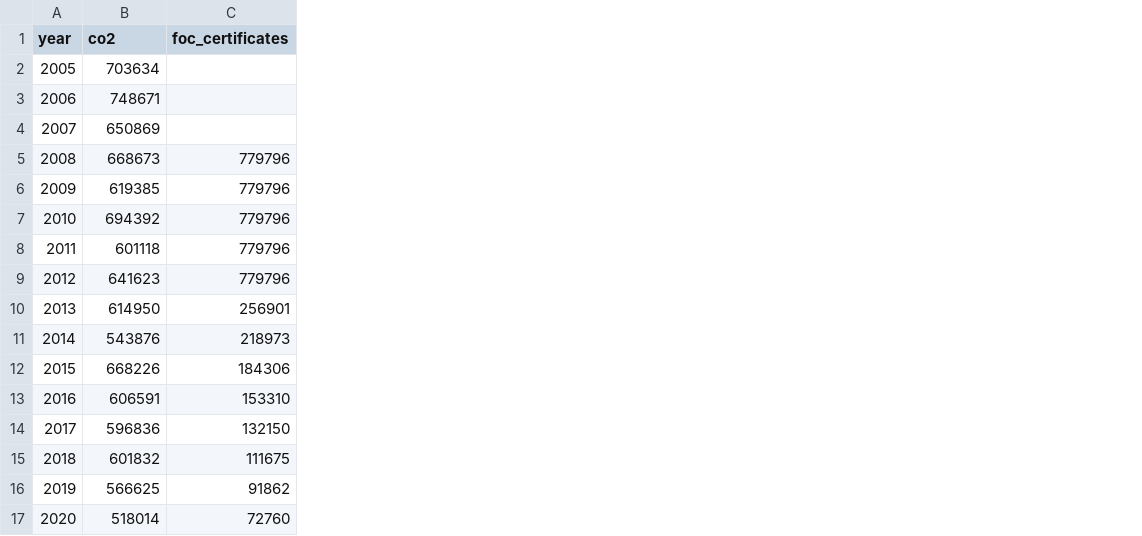
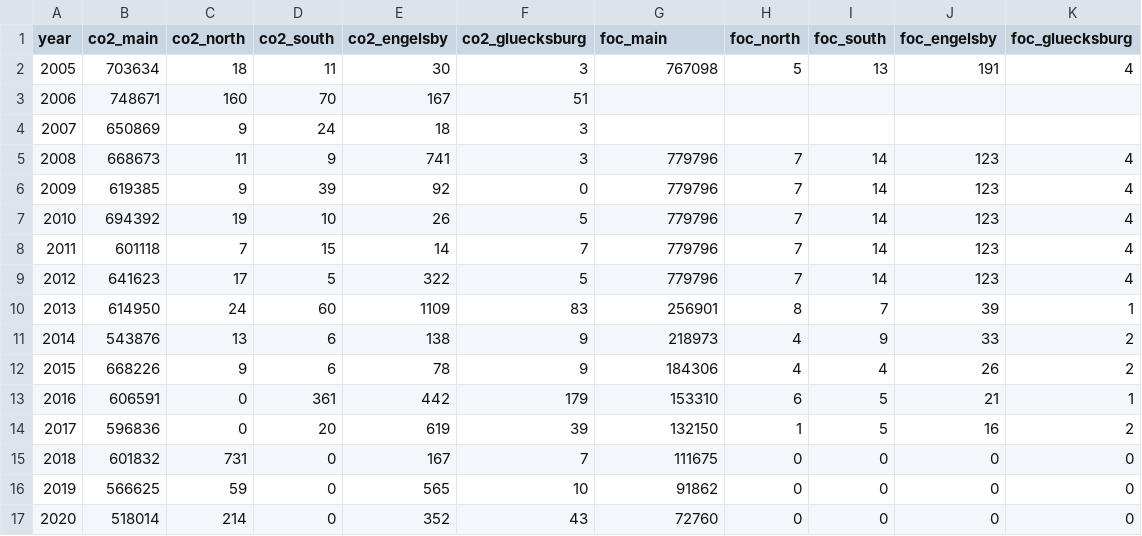
Before and after one commit to B-FfF/stadtwerk-mit-zukunft, a CSV file: _data/swfl_emissions.csv, drawn as a sheet; addresses are those after the commit; the diff names each change by its address in the sheet, - before the commit and + after, or states it on an @@ line.

Commit message:
Include EU ETS emissions data for external facilities

```diff
--- a/_data/swfl_emissions.csv
+++ b/_data/swfl_emissions.csv
+column C (co2_north), rows 2-17: 18 | 160 | 9 | 11 | 9 | 19 | 7 | 17 | 24 | 13 | 9 | 0 | 0 | 731 | 59 | 214
+column D (co2_south), rows 2-17: 11 | 70 | 24 | 9 | 39 | 10 | 15 | 5 | 60 | 6 | 6 | 361 | 20 | 0 | 0 | 0
+column E (co2_engelsby), rows 2-17: 30 | 167 | 18 | 741 | 92 | 26 | 14 | 322 | 1109 | 138 | 78 | 442 | 619 | 167 | 565 | 352
+column F (co2_gluecksburg), rows 2-17: 3 | 51 | 3 | 3 | 0 | 5 | 7 | 5 | 83 | 9 | 9 | 179 | 39 | 7 | 10 | 43
+column H (foc_north), rows 2-17: 5 |  |  | 7 | 7 | 7 | 7 | 7 | 8 | 4 | 4 | 6 | 1 | 0 | 0 | 0
+column I (foc_south), rows 2-17: 13 |  |  | 14 | 14 | 14 | 14 | 14 | 7 | 9 | 4 | 5 | 5 | 0 | 0 | 0
+column J (foc_engelsby), rows 2-17: 191 |  |  | 123 | 123 | 123 | 123 | 123 | 39 | 33 | 26 | 21 | 16 | 0 | 0 | 0
+column K (foc_gluecksburg), rows 2-17: 4 |  |  | 4 | 4 | 4 | 4 | 4 | 1 | 2 | 2 | 1 | 2 | 0 | 0 | 0
-B1: co2
+B1: co2_main
-G1: foc_certificates
+G1: foc_main
-G2 (foc_main): (empty)
+G2 (foc_main): 767098
```
Also changed, not shown: 2 other files.
